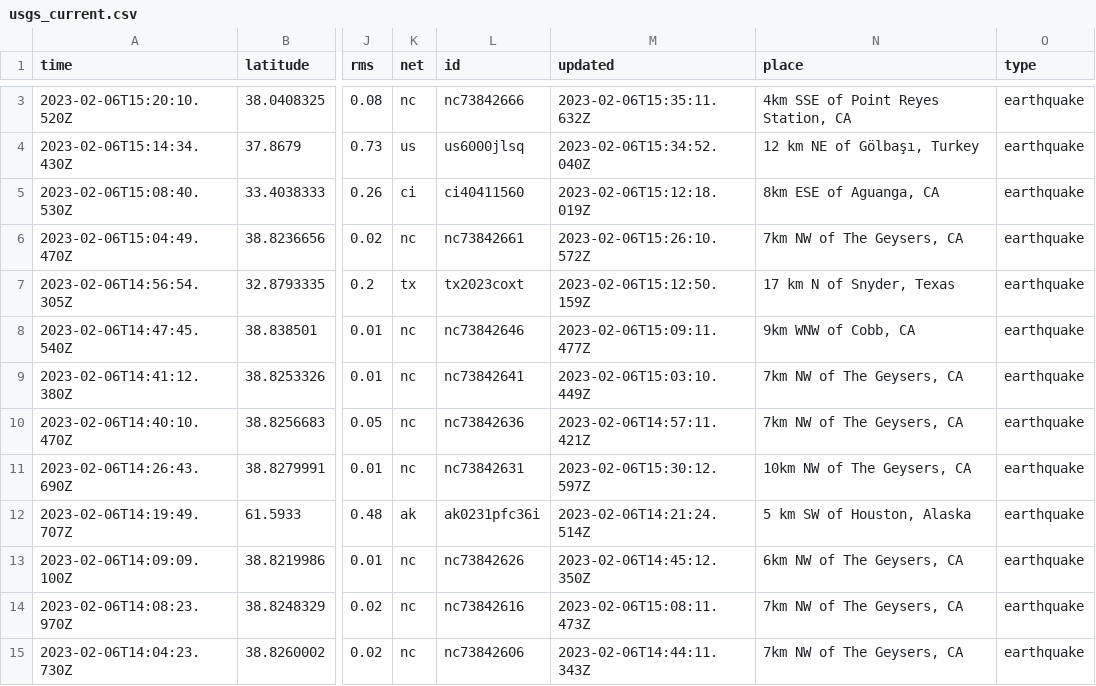
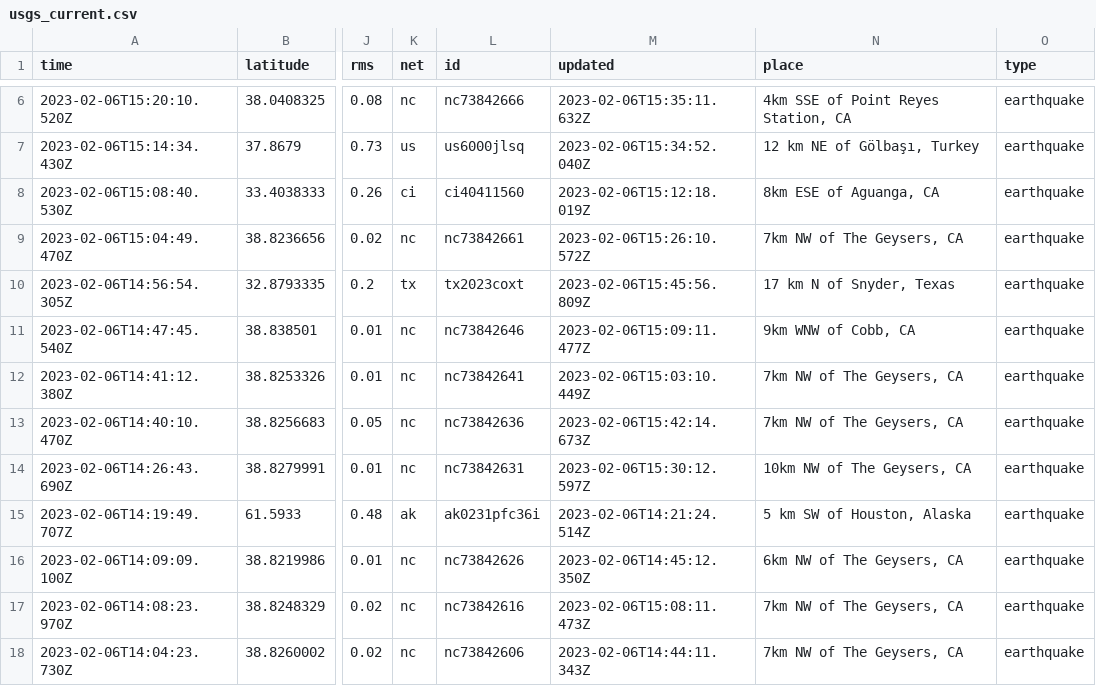
Before and after one commit to mattrehbein/nicar22-github-actions, a CSV file: usgs_current.csv, drawn as a sheet; only a part is shown, gaps mark what is left out; addresses are those after the commit; the diff covers the shown part only; the diff names each change by its address in the sheet, - before the commit and + after, or states it on an @@ line.

```diff
--- a/usgs_current.csv
+++ b/usgs_current.csv
-M10 (updated): 2023-02-06T15:12:50.159Z
+M10 (updated): 2023-02-06T15:45:56.809Z
-M13 (updated): 2023-02-06T14:57:11.421Z
+M13 (updated): 2023-02-06T15:42:14.673Z
```
Also changed, not shown: 3 added rows and 6 edited cells elsewhere in this file.
